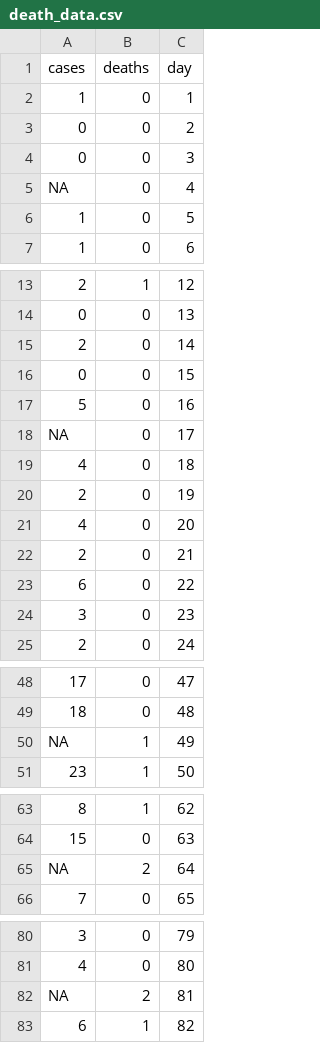
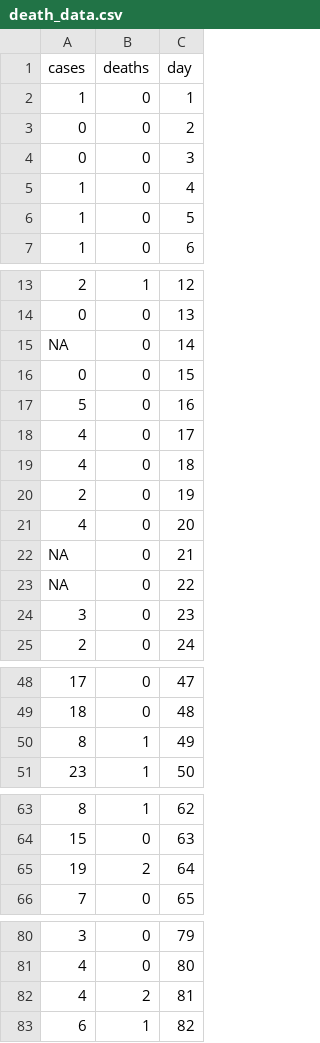
Before and after one commit to mrc-ide/mcstate, a CSV file: vignettes/death_data.csv, drawn as a sheet; only a part is shown, gaps mark what is left out; the diff covers the shown part only.

Commit message:
Move data generation for vignette to script

```diff
--- a/vignettes/death_data.csv
+++ b/vignettes/death_data.csv
@@ -4,3 +4,3 @@ cases,deaths,day
 0,0,3
-NA,0,4
+1,0,4
 1,0,5
@@ -14,6 +14,6 @@ NA,0,4
 0,0,13
-2,0,14
+NA,0,14
 0,0,15
 5,0,16
-NA,0,17
+4,0,17
 4,0,18
@@ -21,4 +21,4 @@ NA,0,17
 4,0,20
-2,0,21
-6,0,22
+NA,0,21
+NA,0,22
 3,0,23
@@ -49,3 +49,3 @@ NA,0,17
 18,0,48
-NA,1,49
+8,1,49
 23,1,50
@@ -64,3 +64,3 @@ NA,1,49
 15,0,63
-NA,2,64
+19,2,64
 7,0,65
@@ -81,3 +81,3 @@ NA,2,64
 4,0,80
-NA,2,81
+4,2,81
 6,1,82
```
Also changed, not shown: 2 edited cells elsewhere in this file, 4 other files.
